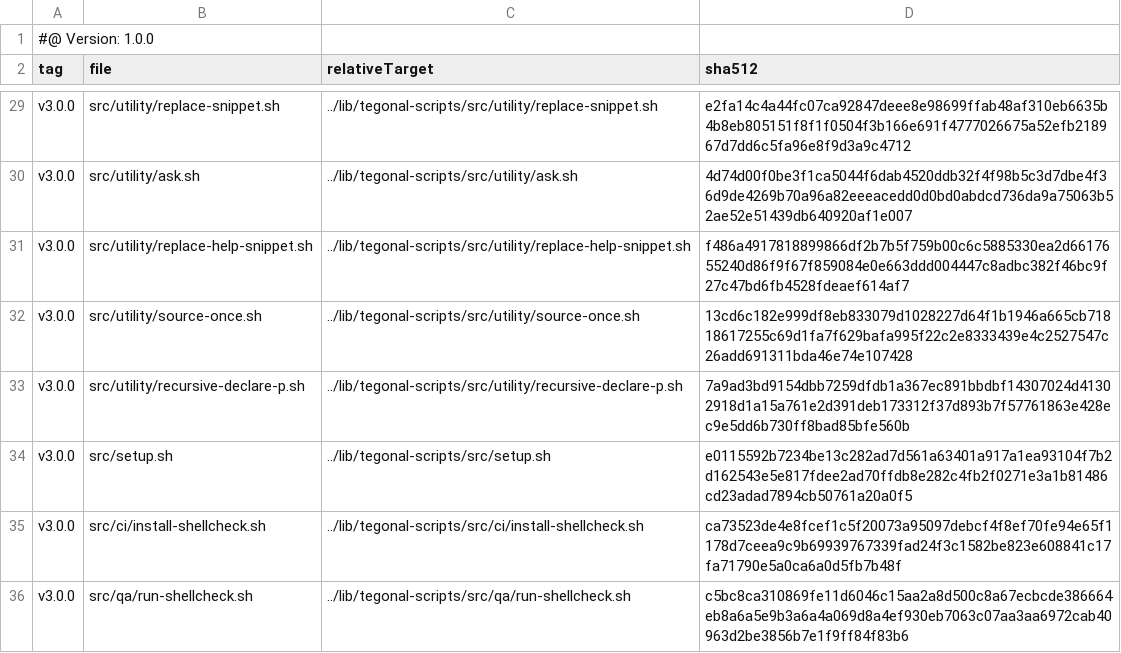
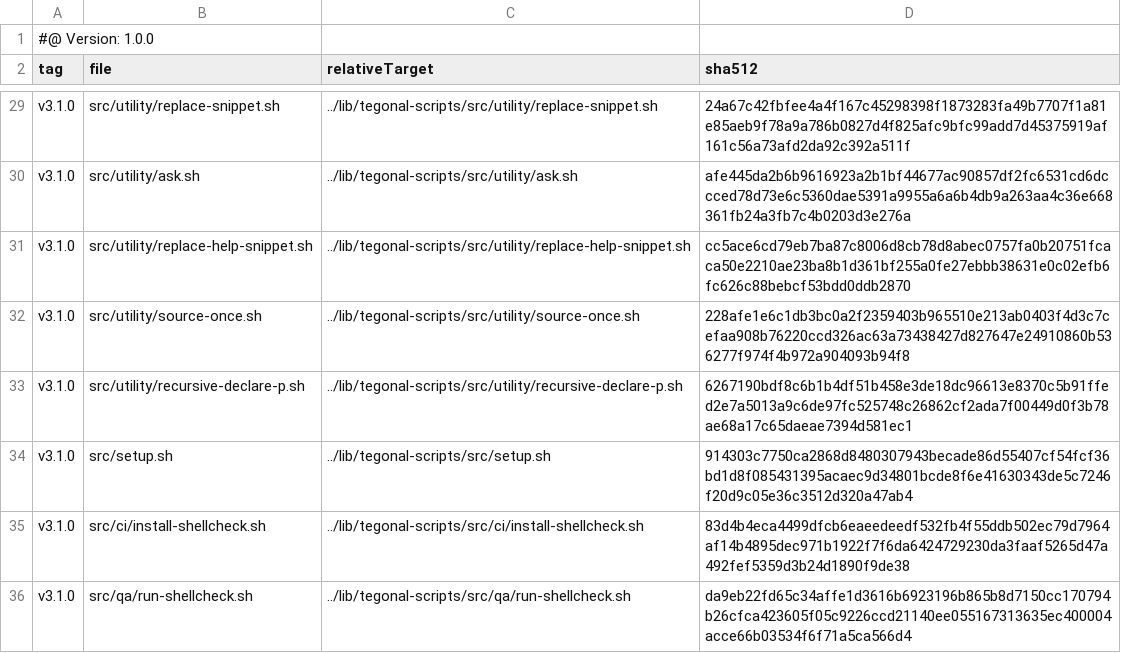
Before and after one commit to tegonal/oss-template, a TSV file: .gt/remotes/tegonal-scripts/pulled.tsv, drawn as a sheet; only a part is shown, gaps mark what is left out; the diff covers the shown part only; the diff names each change by its address in the sheet, - before the commit and + after, or states it on an @@ line.

```diff
--- a/.gt/remotes/tegonal-scripts/pulled.tsv
+++ b/.gt/remotes/tegonal-scripts/pulled.tsv
-A29:A36 (tag): v3.0.0
+A29:A36 (tag): v3.1.0
-D29 (sha512): e2fa14c4a44fc07ca92847deee8e98699ffab48af310eb6635b4b8eb805151f8f1f0504f3b166e691f4777026675a52efb218967d7dd6c5fa96e8f9d3a9c4712
+D29 (sha512): 24a67c42fbfee4a4f167c45298398f1873283fa49b7707f1a81e85aeb9f78a9a786b0827d4f825afc9bfc99add7d45375919af161c56a73afd2da92c392a511f
-D30 (sha512): 4d74d00f0be3f1ca5044f6dab4520ddb32f4f98b5c3d7dbe4f36d9de4269b70a96a82eeeacedd0d0bd0abdcd736da9a75063b52ae52e51439db640920af1e007
+D30 (sha512): afe445da2b6b9616923a2b1bf44677ac90857df2fc6531cd6dccced78d73e6c5360dae5391a9955a6a6b4db9a263aa4c36e668361fb24a3fb7c4b0203d3e276a
-D31 (sha512): f486a4917818899866df2b7b5f759b00c6c5885330ea2d6617655240d86f9f67f859084e0e663ddd004447c8adbc382f46bc9f27c47bd6fb4528fdeaef614af7
+D31 (sha512): cc5ace6cd79eb7ba87c8006d8cb78d8abec0757fa0b20751fcaca50e2210ae23ba8b1d361bf255a0fe27ebbb38631e0c02efb6fc626c88bebcf53bdd0ddb2870
-D32 (sha512): 13cd6c182e999df8eb833079d1028227d64f1b1946a665cb71818617255c69d1fa7f629bafa995f22c2e8333439e4c2527547c26add691311bda46e74e107428
+D32 (sha512): 228afe1e6c1db3bc0a2f2359403b965510e213ab0403f4d3c7cefaa908b76220ccd326ac63a73438427d827647e24910860b536277f974f4b972a904093b94f8
-D33 (sha512): 7a9ad3bd9154dbb7259dfdb1a367ec891bbdbf14307024d41302918d1a15a761e2d391deb173312f37d893b7f57761863e428ec9e5dd6b730ff8bad85bfe560b
+D33 (sha512): 6267190bdf8c6b1b4df51b458e3de18dc96613e8370c5b91ffed2e7a5013a9c6de97fc525748c26862cf2ada7f00449d0f3b78ae68a17c65daeae7394d581ec1
-D34 (sha512): e0115592b7234be13c282ad7d561a63401a917a1ea93104f7b2d162543e5e817fdee2ad70ffdb8e282c4fb2f0271e3a1b81486cd23adad7894cb50761a20a0f5
+D34 (sha512): 914303c7750ca2868d8480307943becade86d55407cf54fcf36bd1d8f085431395acaec9d34801bcde8f6e41630343de5c7246f20d9c05e36c3512d320a47ab4
-D35 (sha512): ca73523de4e8fcef1c5f20073a95097debcf4f8ef70fe94e65f1178d7ceea9c9b69939767339fad24f3c1582be823e608841c17fa71790e5a0ca6a0d5fb7b48f
+D35 (sha512): 83d4b4eca4499dfcb6eaeedeedf532fb4f55ddb502ec79d7964af14b4895dec971b1922f7f6da6424729230da3faaf5265d47a492fef5359d3b24d1890f9de38
-D36 (sha512): c5bc8ca310869fe11d6046c15aa2a8d500c8a67ecbcde386664eb8a6a5e9b3a6a4a069d8a4ef930eb7063c07aa3aa6972cab40963d2be3856b7e1f9ff84f83b6
+D36 (sha512): da9eb22fd65c34affe1d3616b6923196b865b8d7150cc170794b26cfca423605f05c9226ccd21140ee055167313635ec400004acce66b03534f6f71a5ca566d4
```
Also changed, not shown: 52 edited cells elsewhere in this file, 34 other files.
